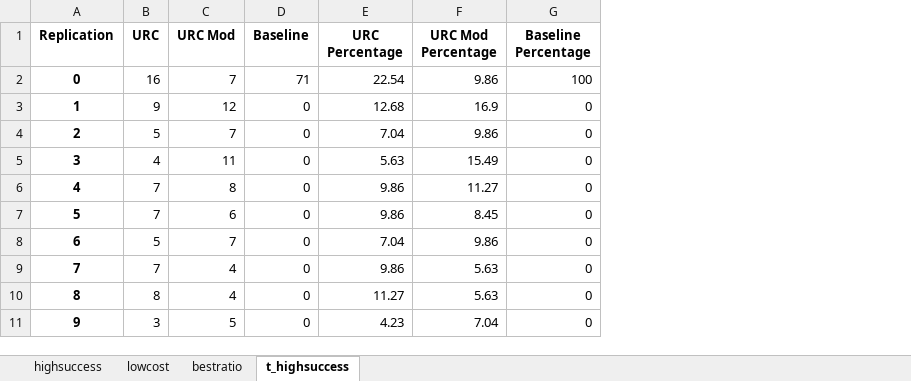
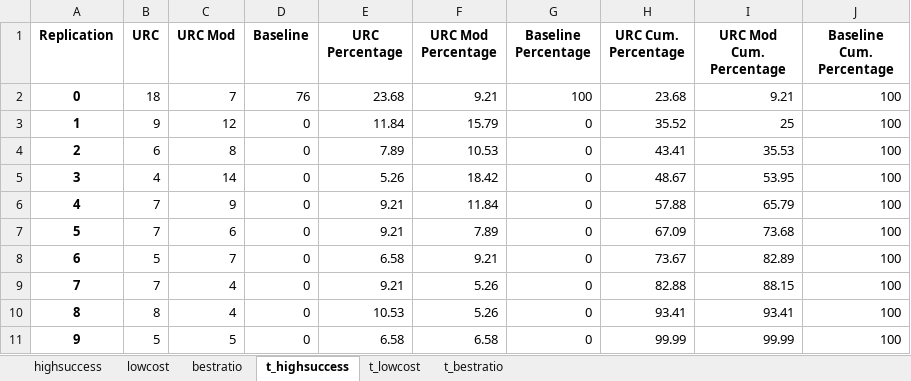
Before and after one commit to carwehlm/PARLEY, an Excel workbook: plots/database.xlsx, sheet t_highsuccess, drawn as a sheet; values as stored, in another font and other column widths than the file's, no borders; the diff names each change by its address in the sheet, - before the commit and + after, or states it on an @@ line.

```diff
--- a/plots/database.xlsx (sheet t_highsuccess)
+++ b/plots/database.xlsx (sheet t_highsuccess)
+sheet tab: t_lowcost
+sheet tab: t_bestratio
+column H (URC Cum. Percentage), rows 2-11: 23.68 | 35.52 | 43.41 | 48.67 | 57.88 | 67.09 | 73.67 | 82.88 | 93.41 | 99.99
+column I (URC Mod Cum. Percentage), rows 2-11: 9.21 | 25 | 35.53 | 53.95 | 65.79 | 73.68 | 82.89 | 88.15 | 93.41 | 99.99
+column J (Baseline Cum. Percentage), rows 2-11: all 100
-B2 (URC): 16
+B2 (URC): 18
-D2 (Baseline): 71
+D2 (Baseline): 76
-E2 (URC Percentage): 22.54
+E2 (URC Percentage): 23.68
-F2 (URC Mod Percentage): 9.86
+F2 (URC Mod Percentage): 9.21
-E3 (URC Percentage): 12.68
+E3 (URC Percentage): 11.84
-F3 (URC Mod Percentage): 16.9
+F3 (URC Mod Percentage): 15.79
-B4 (URC): 5
+B4 (URC): 6
-C4 (URC Mod): 7
+C4 (URC Mod): 8
-E4 (URC Percentage): 7.04
+E4 (URC Percentage): 7.89
-F4 (URC Mod Percentage): 9.86
+F4 (URC Mod Percentage): 10.53
-C5 (URC Mod): 11
+C5 (URC Mod): 14
-E5 (URC Percentage): 5.63
+E5 (URC Percentage): 5.26
-F5 (URC Mod Percentage): 15.49
+F5 (URC Mod Percentage): 18.42
-C6 (URC Mod): 8
+C6 (URC Mod): 9
-E6:E7 (URC Percentage): 9.86
+E6:E7 (URC Percentage): 9.21
-F6 (URC Mod Percentage): 11.27
+F6 (URC Mod Percentage): 11.84
-F7 (URC Mod Percentage): 8.45
+F7 (URC Mod Percentage): 7.89
-E8 (URC Percentage): 7.04
+E8 (URC Percentage): 6.58
-F8 (URC Mod Percentage): 9.86
+F8 (URC Mod Percentage): 9.21
-E9 (URC Percentage): 9.86
+E9 (URC Percentage): 9.21
-F9:F10 (URC Mod Percentage): 5.63
+F9:F10 (URC Mod Percentage): 5.26
-E10 (URC Percentage): 11.27
+E10 (URC Percentage): 10.53
-B11 (URC): 3
+B11 (URC): 5
-E11 (URC Percentage): 4.23
+E11 (URC Percentage): 6.58
-F11 (URC Mod Percentage): 7.04
+F11 (URC Mod Percentage): 6.58
```
Also changed, not shown: sheet lowcost, sheet bestratio, sheet highsuccess, 2 other files.
